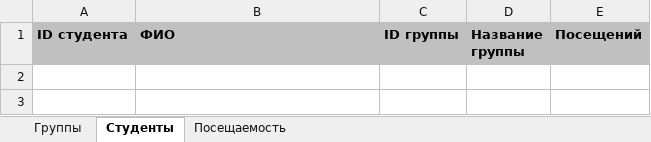
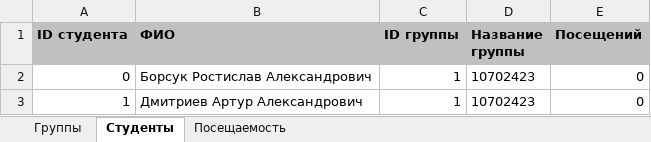
Before and after one commit to KingArtur1000/JavaCP_LectureAttendance, an Excel workbook: attendance_data.xlsx, sheet Студенты, drawn as a sheet; values as stored, in another font and other column widths than the file's, no borders; the diff names each change by its address in the sheet, - before the commit and + after, or states it on an @@ line.

```diff
--- a/attendance_data.xlsx (sheet Студенты)
+++ b/attendance_data.xlsx (sheet Студенты)
+row 2: 0 | Борсук Ростислав Александрович | 1 | 10702423 | 0
+row 3: 1 | Дмитриев Артур Александрович | 1 | 10702423 | 0
```
Also changed, not shown: sheet Группы, 1 other file.
